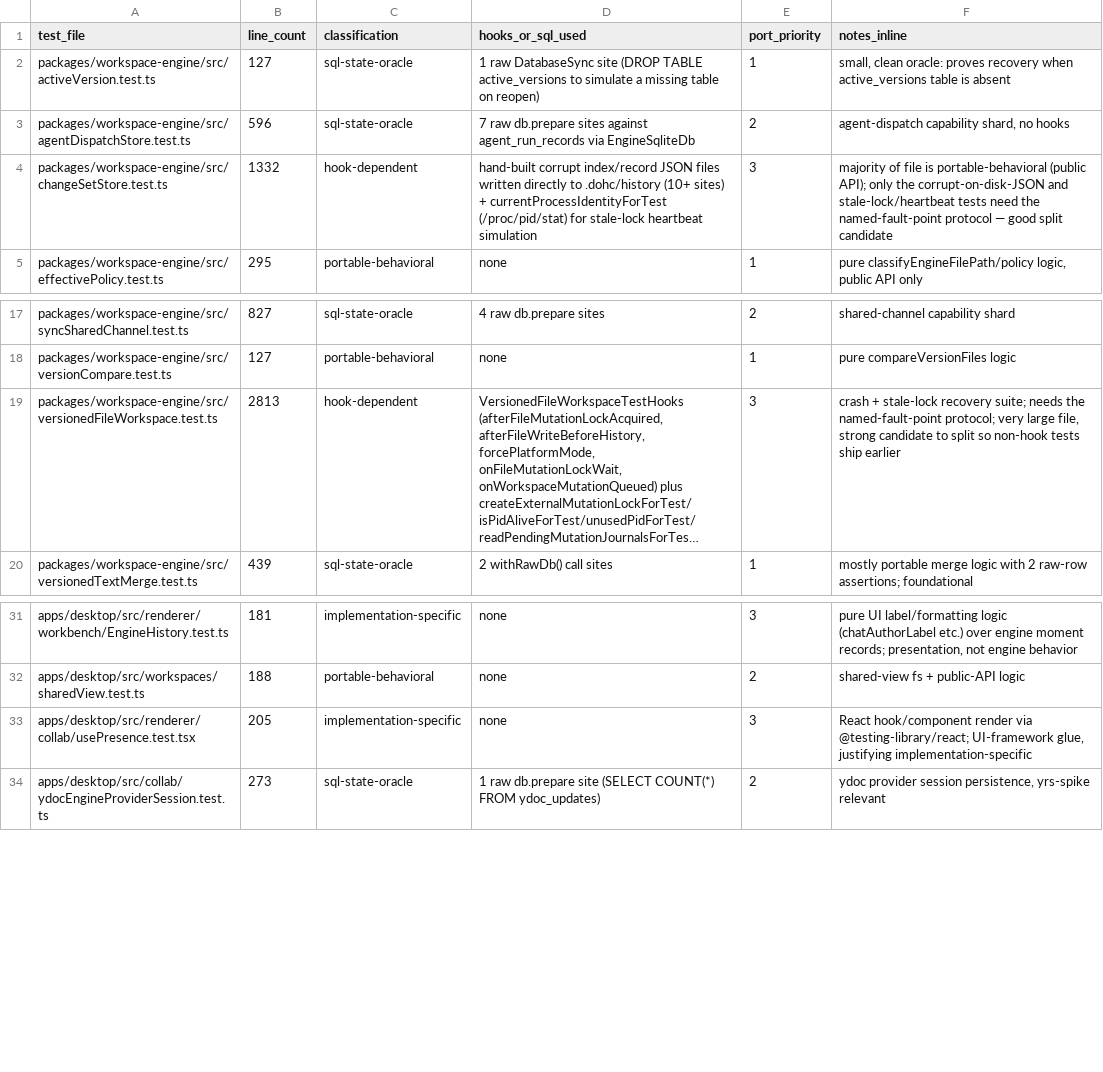
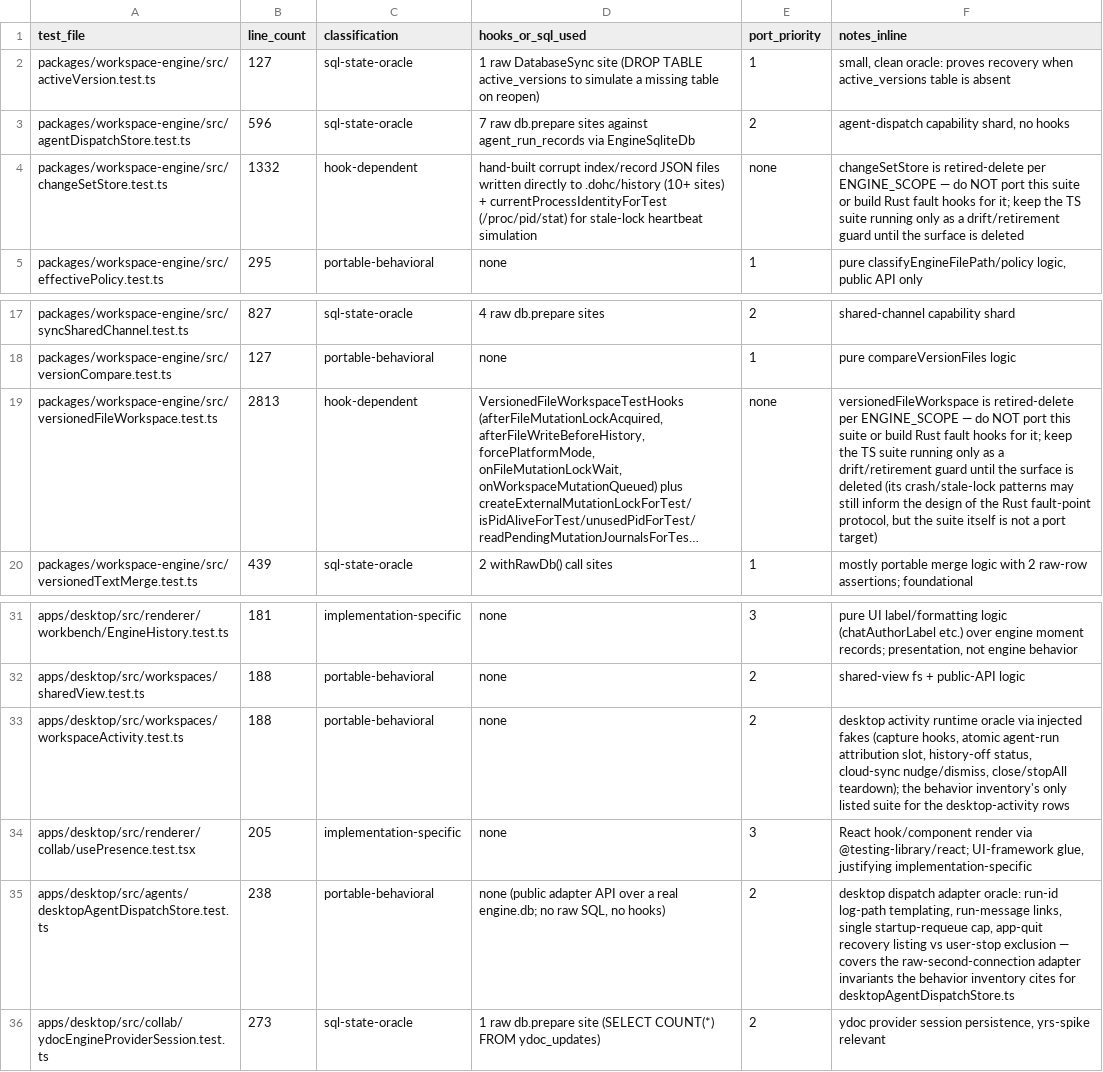
Before and after one commit to dohchq/dohc, a TSV file: docs/superpowers/plans/rust-engine/TEST_CLASSIFICATION.tsv, drawn as a sheet; only a part is shown, gaps mark what is left out; long unchanged cells end in …; the diff names each change by its address in the sheet, - before the commit and + after, or states it on an @@ line.

```diff
--- a/docs/superpowers/plans/rust-engine/TEST_CLASSIFICATION.tsv
+++ b/docs/superpowers/plans/rust-engine/TEST_CLASSIFICATION.tsv
-E4 (port_priority): 3
+E4 (port_priority): none
-F4 (notes_inline): majority of file is portable-behavioral (public API); only the corrupt-on-disk-JSON and stale-lock/heartbeat tests need the named-fault-point protocol — good split candidate
+F4 (notes_inline): changeSetStore is retired-delete per ENGINE_SCOPE — do NOT port this suite or build Rust fault hooks for it; keep the TS suite running only as a drift/retirement guard until the surface is deleted
-E19 (port_priority): 3
+E19 (port_priority): none
-F19 (notes_inline): crash + stale-lock recovery suite; needs the named-fault-point protocol; very large file, strong candidate to split so non-hook tests ship earlier
+F19 (notes_inline): versionedFileWorkspace is retired-delete per ENGINE_SCOPE — do NOT port this suite or build Rust fault hooks for it; keep the TS suite running only as a drift/retirement guard until the surface is deleted (its crash/stale-lock patterns may still inform the design of the Rust fault-point protocol, but the suite itself is not a port target)
+row 33: apps/desktop/src/workspaces/workspaceActivity.test.ts | 188 | portable-behavioral | none | 2 | desktop activity runtime oracle via injected fakes (capture hooks, atomic agent-run attribution slot, history-off status, cloud-sync nudge/dismiss, close/stopAll teardown); the behavior inventory's only listed suite for the desktop-activity rows
+row 35: apps/desktop/src/agents/desktopAgentDispatchStore.test.ts | 238 | portable-behavioral | none (public adapter API over a real engine.db; no raw SQL, no hooks) | 2 | desktop dispatch adapter oracle: run-id log-path templating, run-message links, single startup-requeue cap, app-quit recovery listing vs user-stop exclusion — covers the raw-second-connection adapter invariants the behavior inventory cites for desktopAgentDispatchStore.ts
```
Also changed, not shown: docs/superpowers/plans/rust-engine/BEHAVIOR_INVENTORY.tsv, docs/superpowers/plans/rust-engine/DETERMINISM_AUDIT.tsv, 2 other files.
